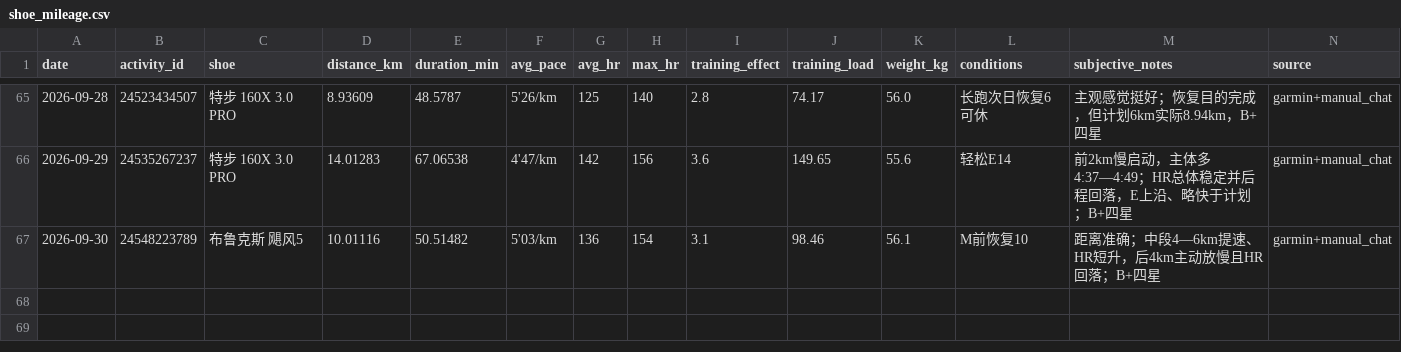
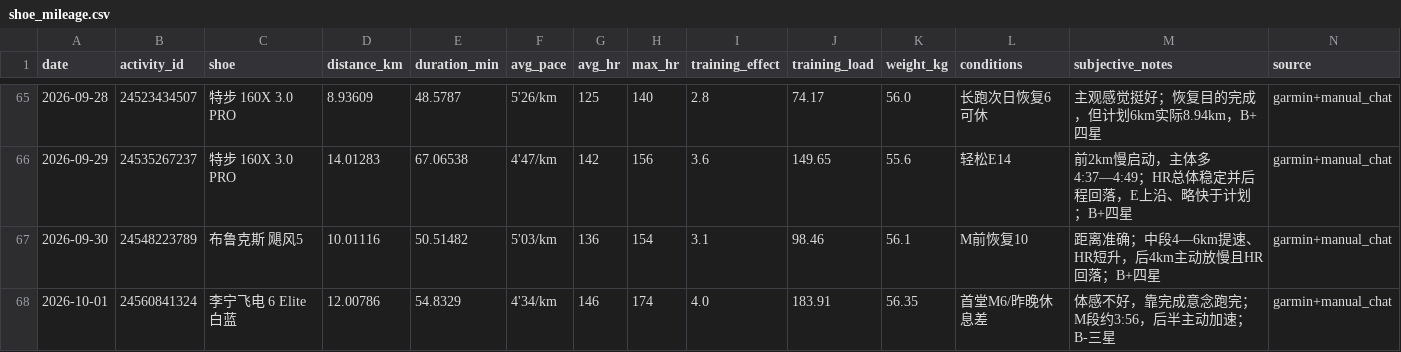
Before and after one commit to xiadasy/site-training-panel, a CSV file: data/shoes/shoe_mileage.csv, drawn as a sheet; only a part is shown, gaps mark what is left out.

Commit message:
Confirm white-blue Feidian 6 Elite and update shoe image

```diff
--- a/data/shoes/shoe_mileage.csv
+++ b/data/shoes/shoe_mileage.csv
@@ -67 +67,2 @@ date,activity_id,shoe,distance_km,duration_min,avg_pace,avg_hr,max_hr,training_e
 2026-09-30,24548223789,布鲁克斯 飓风5,10.01116,50.51482,5'03/km,136,154,3.1,98.46,56.1,M前恢复10,距离准确；中段4—6km提速、HR短升，后4km主动放慢且HR回落；B+四星,garmin+manual_chat
+2026-10-01,24560841324,李宁飞电 6 Elite 白蓝,12.00786,54.8329,4'34/km,146,174,4.0,183.91,56.35,首堂M6/昨晚休息差,体感不好，靠完成意念跑完；M段约3:56，后半主动加速；B-三星,garmin+manual_chat
```
Also changed, not shown: data/shoes/shoe_summary.csv, 2 other files.
